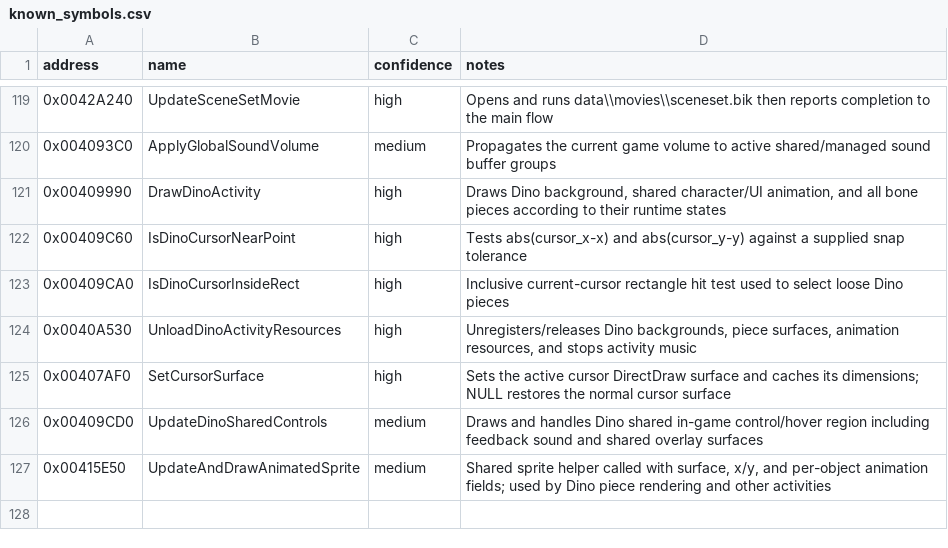
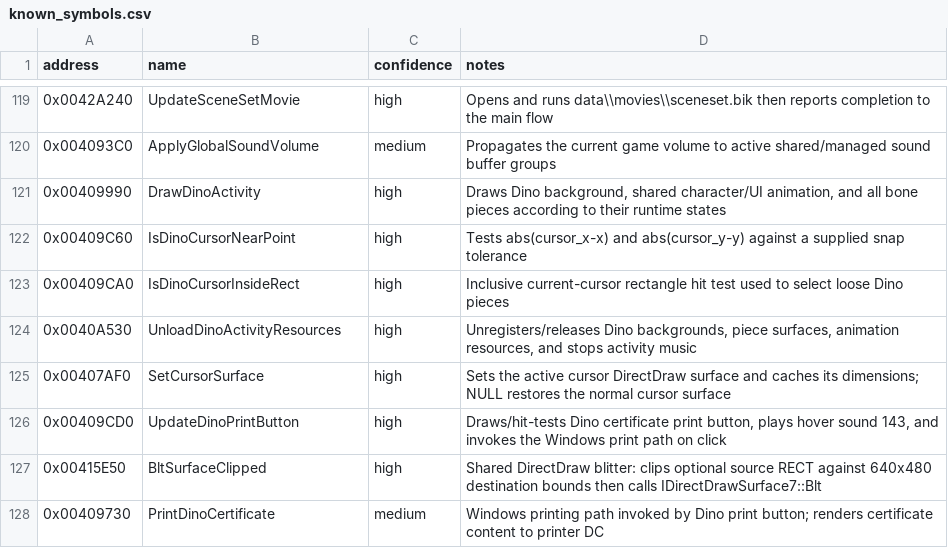
Before and after one commit to lizardpeter/btb-reverse, a CSV file: ghidra/known_symbols.csv, drawn as a sheet; only a part is shown, gaps mark what is left out.

Commit message:
Correct clipped blitter and Dino print-button symbols

```diff
--- a/ghidra/known_symbols.csv
+++ b/ghidra/known_symbols.csv
@@ -125,3 +125,4 @@ address,name,confidence,notes
 0x00407AF0,SetCursorSurface,high,"Sets the active cursor DirectDraw surface and caches its dimensions; NULL restores the normal cursor surface"
-0x00409CD0,UpdateDinoSharedControls,medium,"Draws and handles Dino shared in-game control/hover region including feedback sound and shared overlay surfaces"
-0x00415E50,UpdateAndDrawAnimatedSprite,medium,"Shared sprite helper called with surface, x/y, and per-object animation fields; used by Dino piece rendering and other activities"
+0x00409CD0,UpdateDinoPrintButton,high,"Draws/hit-tests Dino certificate print button, plays hover sound 143, and invokes the Windows print path on click"
+0x00415E50,BltSurfaceClipped,high,"Shared DirectDraw blitter: clips optional source RECT against 640x480 destination bounds then calls IDirectDrawSurface7::Blt"
+0x00409730,PrintDinoCertificate,medium,"Windows printing path invoked by Dino print button; renders certificate content to printer DC"
```
